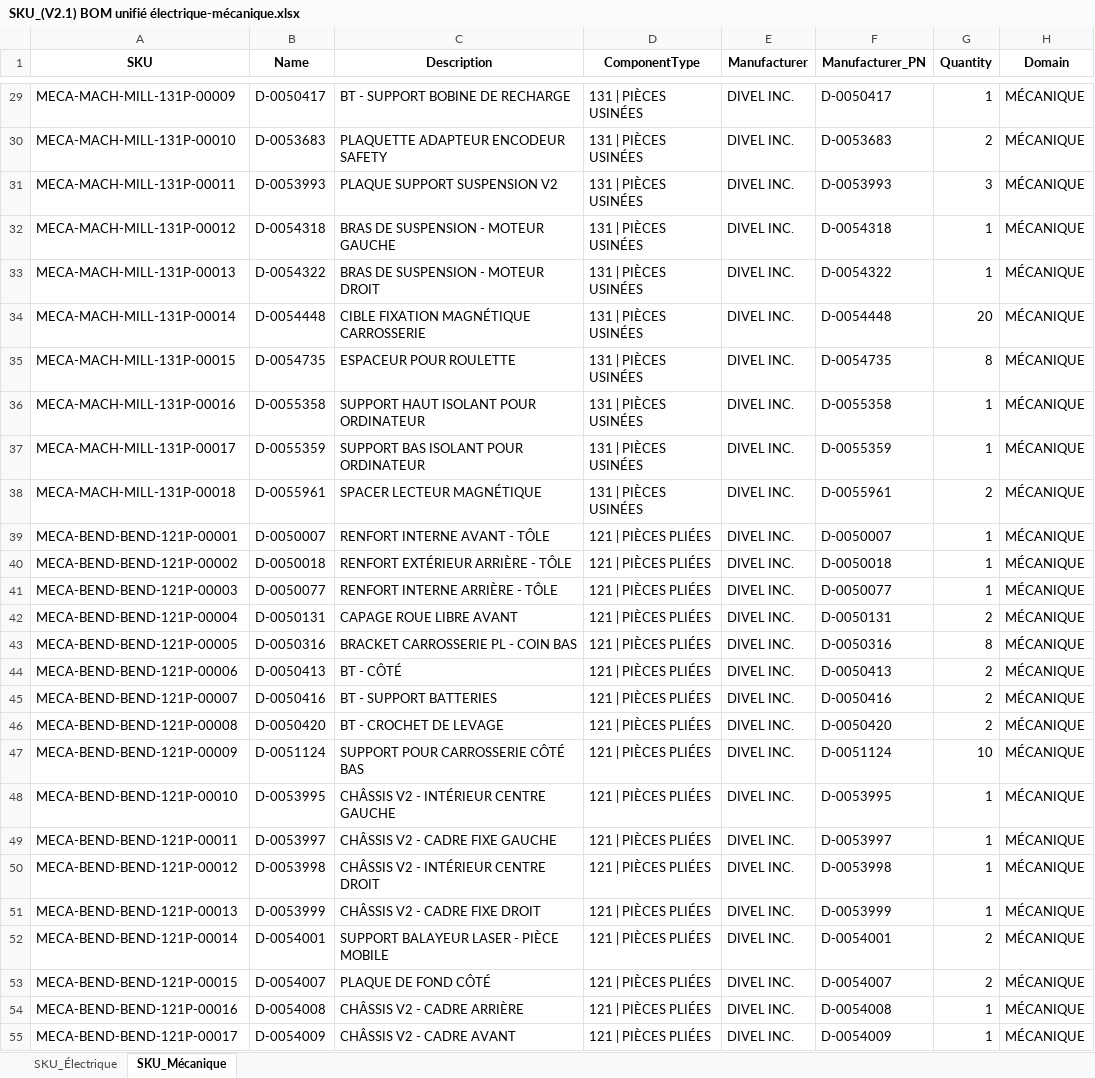
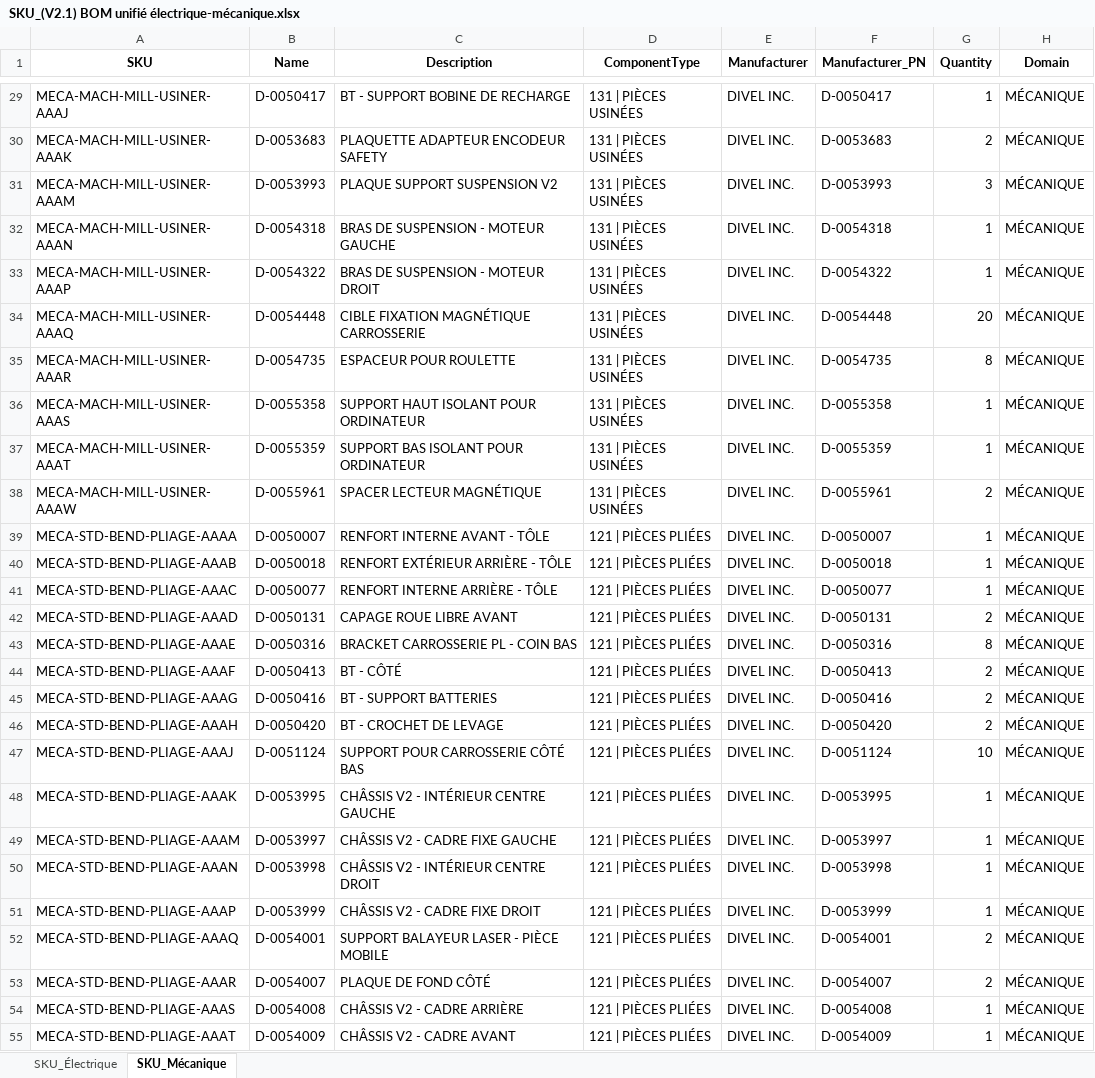
Before and after one commit to elboKazQC/SKU-Generetor, an Excel workbook: SKU_(V2.1) BOM unifié électrique-mécanique.xlsx, sheet SKU_Mécanique, drawn as a sheet; only a part is shown, gaps mark what is left out; values as stored, in another font and other column widths than the file's, no borders; the diff covers the shown part only; the diff names each change by its address in the sheet, - before the commit and + after, or states it on an @@ line.

```diff
--- a/SKU_(V2.1) BOM unifié électrique-mécanique.xlsx (sheet SKU_Mécanique)
+++ b/SKU_(V2.1) BOM unifié électrique-mécanique.xlsx (sheet SKU_Mécanique)
-A29 (SKU): MECA-MACH-MILL-131P-00009
+A29 (SKU): MECA-MACH-MILL-USINER-AAAJ
-A30 (SKU): MECA-MACH-MILL-131P-00010
+A30 (SKU): MECA-MACH-MILL-USINER-AAAK
-A31 (SKU): MECA-MACH-MILL-131P-00011
+A31 (SKU): MECA-MACH-MILL-USINER-AAAM
-A32 (SKU): MECA-MACH-MILL-131P-00012
+A32 (SKU): MECA-MACH-MILL-USINER-AAAN
-A33 (SKU): MECA-MACH-MILL-131P-00013
+A33 (SKU): MECA-MACH-MILL-USINER-AAAP
-A34 (SKU): MECA-MACH-MILL-131P-00014
+A34 (SKU): MECA-MACH-MILL-USINER-AAAQ
-A35 (SKU): MECA-MACH-MILL-131P-00015
+A35 (SKU): MECA-MACH-MILL-USINER-AAAR
-A36 (SKU): MECA-MACH-MILL-131P-00016
+A36 (SKU): MECA-MACH-MILL-USINER-AAAS
-A37 (SKU): MECA-MACH-MILL-131P-00017
+A37 (SKU): MECA-MACH-MILL-USINER-AAAT
-A38 (SKU): MECA-MACH-MILL-131P-00018
+A38 (SKU): MECA-MACH-MILL-USINER-AAAW
-A39 (SKU): MECA-BEND-BEND-121P-00001
+A39 (SKU): MECA-STD-BEND-PLIAGE-AAAA
-A40 (SKU): MECA-BEND-BEND-121P-00002
+A40 (SKU): MECA-STD-BEND-PLIAGE-AAAB
-A41 (SKU): MECA-BEND-BEND-121P-00003
+A41 (SKU): MECA-STD-BEND-PLIAGE-AAAC
-A42 (SKU): MECA-BEND-BEND-121P-00004
+A42 (SKU): MECA-STD-BEND-PLIAGE-AAAD
-A43 (SKU): MECA-BEND-BEND-121P-00005
+A43 (SKU): MECA-STD-BEND-PLIAGE-AAAE
-A44 (SKU): MECA-BEND-BEND-121P-00006
+A44 (SKU): MECA-STD-BEND-PLIAGE-AAAF
-A45 (SKU): MECA-BEND-BEND-121P-00007
+A45 (SKU): MECA-STD-BEND-PLIAGE-AAAG
-A46 (SKU): MECA-BEND-BEND-121P-00008
+A46 (SKU): MECA-STD-BEND-PLIAGE-AAAH
-A47 (SKU): MECA-BEND-BEND-121P-00009
+A47 (SKU): MECA-STD-BEND-PLIAGE-AAAJ
-A48 (SKU): MECA-BEND-BEND-121P-00010
+A48 (SKU): MECA-STD-BEND-PLIAGE-AAAK
-A49 (SKU): MECA-BEND-BEND-121P-00011
+A49 (SKU): MECA-STD-BEND-PLIAGE-AAAM
-A50 (SKU): MECA-BEND-BEND-121P-00012
+A50 (SKU): MECA-STD-BEND-PLIAGE-AAAN
-A51 (SKU): MECA-BEND-BEND-121P-00013
+A51 (SKU): MECA-STD-BEND-PLIAGE-AAAP
-A52 (SKU): MECA-BEND-BEND-121P-00014
+A52 (SKU): MECA-STD-BEND-PLIAGE-AAAQ
-A53 (SKU): MECA-BEND-BEND-121P-00015
+A53 (SKU): MECA-STD-BEND-PLIAGE-AAAR
-A54 (SKU): MECA-BEND-BEND-121P-00016
+A54 (SKU): MECA-STD-BEND-PLIAGE-AAAS
-A55 (SKU): MECA-BEND-BEND-121P-00017
+A55 (SKU): MECA-STD-BEND-PLIAGE-AAAT
```
Also changed, not shown: 251 edited cells elsewhere in this sheet, sheet SKU_Électrique, 8 other files.
